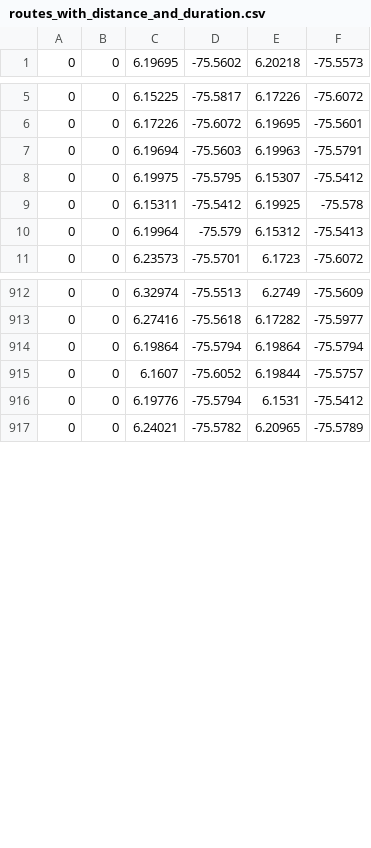
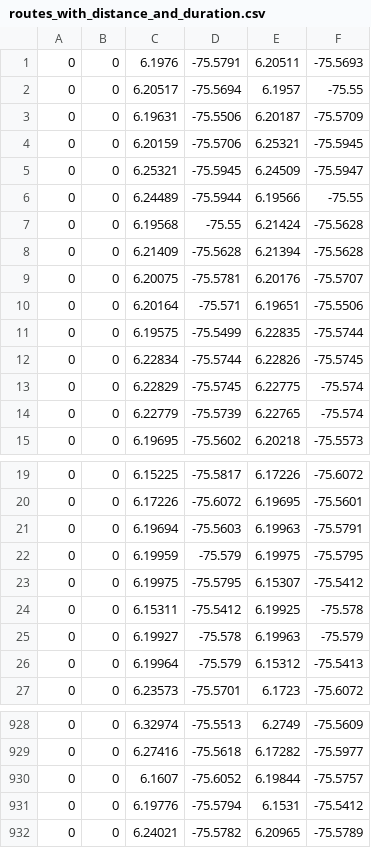
Before and after one commit to Vivi-Hoyos2710/ecoplanning, a CSV file: model/routes_with_distance_and_duration.csv, drawn as a sheet; only a part is shown, gaps mark what is left out; removed rows and columns are numbered as before the commit, all else as after; the diff covers the shown part only; the diff names each change by its address in the sheet, - before the commit and + after, or states it on an @@ line.

```diff
--- a/model/routes_with_distance_and_duration.csv
+++ b/model/routes_with_distance_and_duration.csv
+row 1: 0 | 0 | 6.1976 | -75.5791 | 6.20511 | -75.5693
+row 2: 0 | 0 | 6.20517 | -75.5694 | 6.1957 | -75.55
+row 3: 0 | 0 | 6.19631 | -75.5506 | 6.20187 | -75.5709
+row 4: 0 | 0 | 6.20159 | -75.5706 | 6.25321 | -75.5945
+row 5: 0 | 0 | 6.25321 | -75.5945 | 6.24509 | -75.5947
+row 6: 0 | 0 | 6.24489 | -75.5944 | 6.19566 | -75.55
+row 7: 0 | 0 | 6.19568 | -75.55 | 6.21424 | -75.5628
+row 8: 0 | 0 | 6.21409 | -75.5628 | 6.21394 | -75.5628
+row 9: 0 | 0 | 6.20075 | -75.5781 | 6.20176 | -75.5707
+row 10: 0 | 0 | 6.20164 | -75.571 | 6.19651 | -75.5506
+row 11: 0 | 0 | 6.19575 | -75.5499 | 6.22835 | -75.5744
+row 12: 0 | 0 | 6.22834 | -75.5744 | 6.22826 | -75.5745
+row 13: 0 | 0 | 6.22829 | -75.5745 | 6.22775 | -75.574
+row 14: 0 | 0 | 6.22779 | -75.5739 | 6.22765 | -75.574
+row 22: 0 | 0 | 6.19959 | -75.579 | 6.19975 | -75.5795
+row 25: 0 | 0 | 6.19927 | -75.578 | 6.19963 | -75.579
-row 914: 0 | 0 | 6.19864 | -75.5794 | 6.19864 | -75.5794
```
Also changed, not shown: 8 edited cells elsewhere in this file, model/car_data/EGZ112data.csv, model/car_data/GHW284data.csv, 22 other files.
